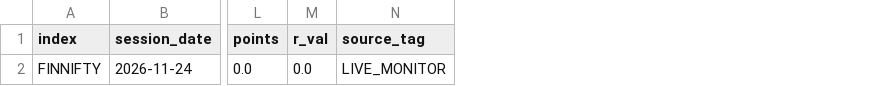
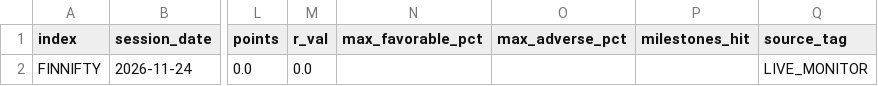
Before and after one commit to subhashlawyersites/ALLINDEX, a CSV file: reports/live_monitored_trades.csv, drawn as a sheet; only a part is shown, gaps mark what is left out; the diff names each change by its address in the sheet, - before the commit and + after, or states it on an @@ line.

Commit message:
Add target-% filtering, milestone levels, and ISO8601 date parsing

```diff
--- a/reports/live_monitored_trades.csv
+++ b/reports/live_monitored_trades.csv
+column N (max_favorable_pct), empty
+column O (max_adverse_pct), empty
+column P (milestones_hit), empty
```
Also changed, not shown: 7 other files.
